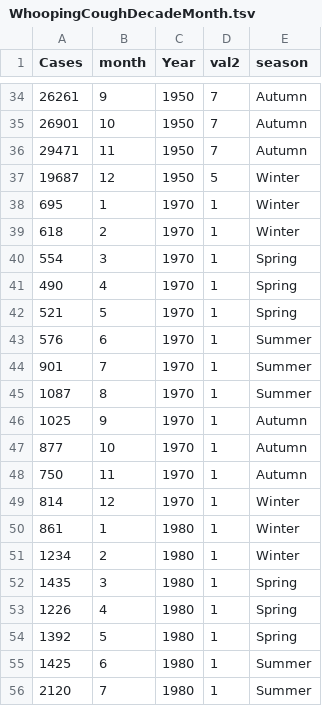
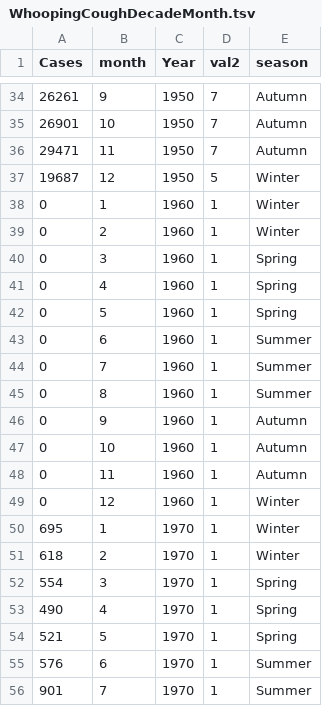
Before and after one commit to BharathBK/InfoVizFinalProject, a TSV file: vizweb/Time/WhoopingCoughDecadeMonth.tsv, drawn as a sheet; only a part is shown, gaps mark what is left out; the shorter side is filled out with more unchanged rows; the diff names each change by its address in the sheet, - before the commit and + after, or states it on an @@ line.

Commit message:
Add 1960
Add 1960

```diff
--- a/vizweb/Time/WhoopingCoughDecadeMonth.tsv
+++ b/vizweb/Time/WhoopingCoughDecadeMonth.tsv
+row 38: 0 | 1 | 1960 | 1 | Winter
+row 39: 0 | 2 | 1960 | 1 | Winter
+row 40: 0 | 3 | 1960 | 1 | Spring
+row 41: 0 | 4 | 1960 | 1 | Spring
+row 42: 0 | 5 | 1960 | 1 | Spring
+row 43: 0 | 6 | 1960 | 1 | Summer
+row 44: 0 | 7 | 1960 | 1 | Summer
+row 45: 0 | 8 | 1960 | 1 | Summer
+row 46: 0 | 9 | 1960 | 1 | Autumn
+row 47: 0 | 10 | 1960 | 1 | Autumn
+row 48: 0 | 11 | 1960 | 1 | Autumn
+row 49: 0 | 12 | 1960 | 1 | Winter
```
